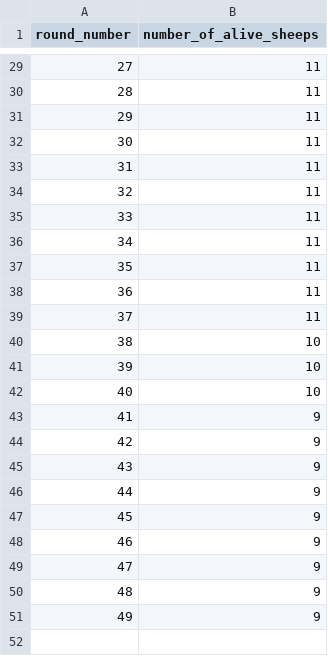
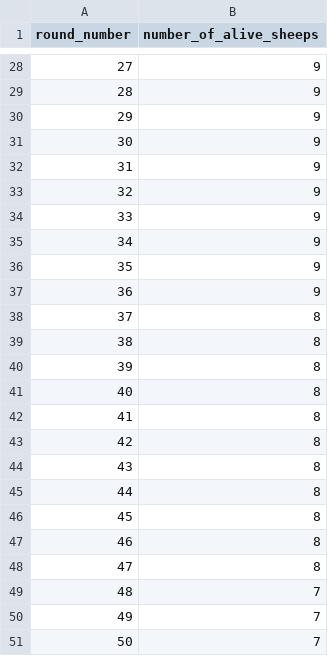
Before and after one commit to KD377/Studia, a CSV file: PY/zad2/alive.csv, drawn as a sheet; only a part is shown, gaps mark what is left out; the diff covers the shown part only.

Commit message:
Wolf and sheeps

```diff
--- a/PY/zad2/alive.csv
+++ b/PY/zad2/alive.csv
@@ -29,23 +28,24 @@ round_number,number_of_alive_sheeps
-27,11
-28,11
-29,11
-30,11
-31,11
-32,11
-33,11
-34,11
-35,11
-36,11
-37,11
-38,10
-39,10
-40,10
-41,9
-42,9
-43,9
-44,9
-45,9
-46,9
-47,9
-48,9
-49,9
+27,9
+28,9
+29,9
+30,9
+31,9
+32,9
+33,9
+34,9
+35,9
+36,9
+37,8
+38,8
+39,8
+40,8
+41,8
+42,8
+43,8
+44,8
+45,8
+46,8
+47,8
+48,7
+49,7
+50,7
```
Also changed, not shown: 1 removed row and 22 edited cells elsewhere in this file, 2 other files.
